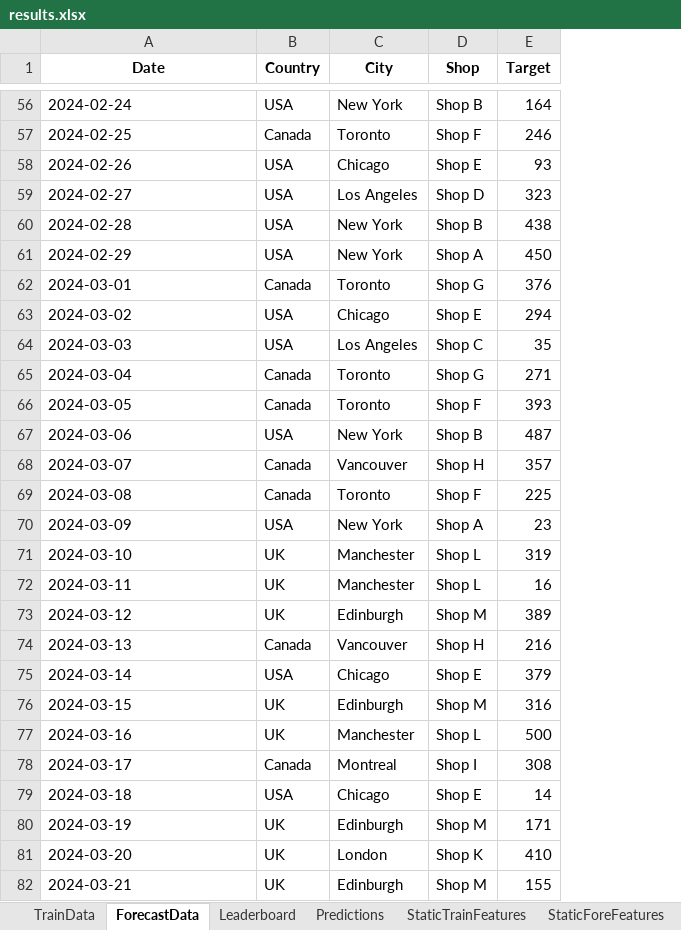
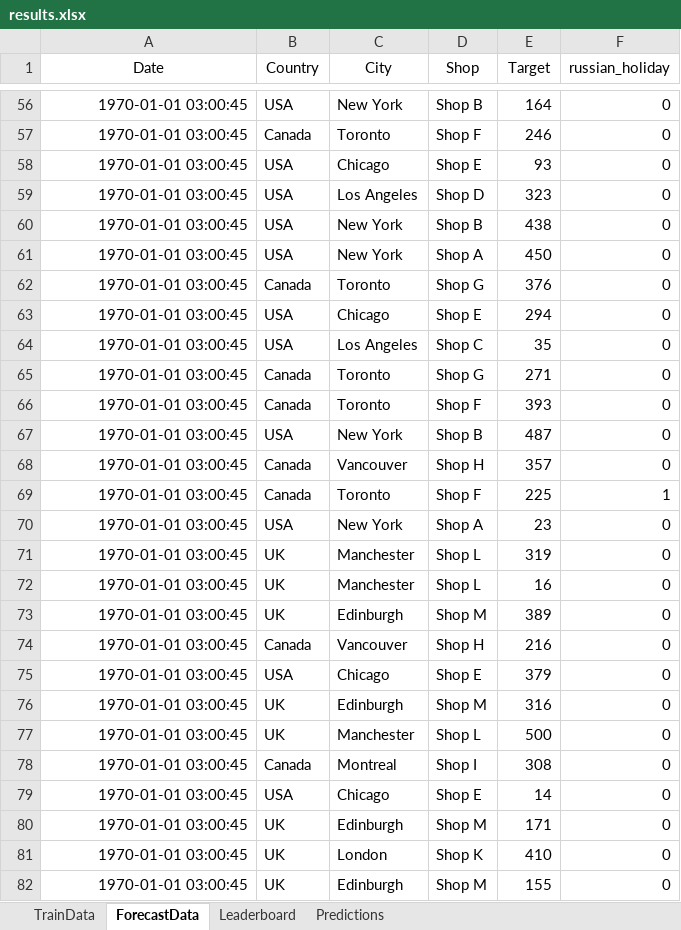
Before and after one commit to mihnin/my_time_series_app, an Excel workbook: results.xlsx, sheet ForecastData, drawn as a sheet; only a part is shown, gaps mark what is left out; values as stored, in another font and other column widths than the file's, no borders; the diff covers the shown part only; the diff names each change by its address in the sheet, - before the commit and + after, or states it on an @@ line.

```diff
--- a/results.xlsx (sheet ForecastData)
+++ b/results.xlsx (sheet ForecastData)
-sheet tab: StaticTrainFeatures
-sheet tab: StaticForeFeatures
+column F (russian_holiday), rows 56-82: 0 | 0 | 0 | 0 | 0 | 0 | 0 | 0 | 0 | 0 | 0 | 0 | 0 | 1 | 0 | 0 | 0 | 0 | 0 | 0 | 0 | 0 | 0 | 0 | 0 | 0 | 0
-A1:E1 bold: on
+A1:E1 bold: off
-A56:A82 alignment: left
+A56:A82 alignment: right
-A56 (Date): 2024-02-24
+A56 (Date): 1970-01-01 03:00:45
-A57 (Date): 2024-02-25
+A57 (Date): 1970-01-01 03:00:45
-A58 (Date): 2024-02-26
+A58 (Date): 1970-01-01 03:00:45
-A59 (Date): 2024-02-27
+A59 (Date): 1970-01-01 03:00:45
-A60 (Date): 2024-02-28
+A60 (Date): 1970-01-01 03:00:45
-A61 (Date): 2024-02-29
+A61 (Date): 1970-01-01 03:00:45
-A62 (Date): 2024-03-01
+A62 (Date): 1970-01-01 03:00:45
-A63 (Date): 2024-03-02
+A63 (Date): 1970-01-01 03:00:45
-A64 (Date): 2024-03-03
+A64 (Date): 1970-01-01 03:00:45
-A65 (Date): 2024-03-04
+A65 (Date): 1970-01-01 03:00:45
-A66 (Date): 2024-03-05
+A66 (Date): 1970-01-01 03:00:45
-A67 (Date): 2024-03-06
+A67 (Date): 1970-01-01 03:00:45
-A68 (Date): 2024-03-07
+A68 (Date): 1970-01-01 03:00:45
-A69 (Date): 2024-03-08
+A69 (Date): 1970-01-01 03:00:45
-A70 (Date): 2024-03-09
+A70 (Date): 1970-01-01 03:00:45
-A71 (Date): 2024-03-10
+A71 (Date): 1970-01-01 03:00:45
-A72 (Date): 2024-03-11
+A72 (Date): 1970-01-01 03:00:45
-A73 (Date): 2024-03-12
+A73 (Date): 1970-01-01 03:00:45
-A74 (Date): 2024-03-13
+A74 (Date): 1970-01-01 03:00:45
-A75 (Date): 2024-03-14
+A75 (Date): 1970-01-01 03:00:45
-A76 (Date): 2024-03-15
+A76 (Date): 1970-01-01 03:00:45
-A77 (Date): 2024-03-16
+A77 (Date): 1970-01-01 03:00:45
-A78 (Date): 2024-03-17
+A78 (Date): 1970-01-01 03:00:45
-A79 (Date): 2024-03-18
+A79 (Date): 1970-01-01 03:00:45
-A80 (Date): 2024-03-19
+A80 (Date): 1970-01-01 03:00:45
-A81 (Date): 2024-03-20
+A81 (Date): 1970-01-01 03:00:45
-A82 (Date): 2024-03-21
+A82 (Date): 1970-01-01 03:00:45
```
Also changed, not shown: 339 edited cells and cell formats elsewhere in this sheet, sheet TrainData, sheet Predictions, sheet Leaderboard, 5 other files.
